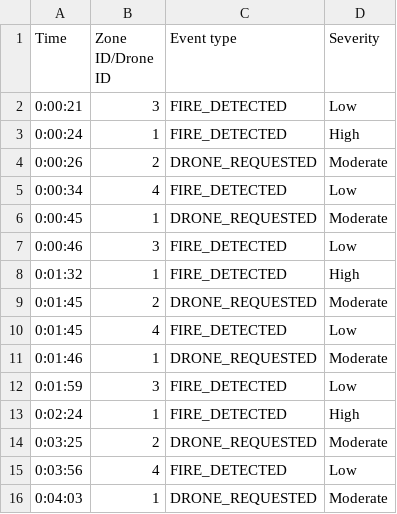
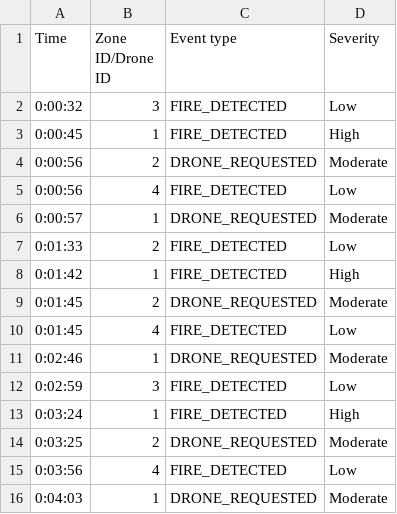
Before and after one commit to ErikCald/SYSC3303-A1-Group3, a CSV file: src/main/resources/incidentFile.csv, drawn as a sheet.

Commit message:
longer incident file

```diff
--- a/src/main/resources/incidentFile.csv
+++ b/src/main/resources/incidentFile.csv
@@ -1,14 +1,14 @@
 Time,Zone ID/Drone ID,Event type,Severity
-0:00:21,3,FIRE_DETECTED,Low
-0:00:24,1,FIRE_DETECTED,High
-0:00:26,2,DRONE_REQUESTED,Moderate
-0:00:34,4,FIRE_DETECTED,Low
-0:00:45,1,DRONE_REQUESTED,Moderate
-0:00:46,3,FIRE_DETECTED,Low
-0:01:32,1,FIRE_DETECTED,High
+0:00:32,3,FIRE_DETECTED,Low
+0:00:45,1,FIRE_DETECTED,High
+0:00:56,2,DRONE_REQUESTED,Moderate
+0:00:56,4,FIRE_DETECTED,Low
+0:00:57,1,DRONE_REQUESTED,Moderate
+0:01:33,2,FIRE_DETECTED,Low
+0:01:42,1,FIRE_DETECTED,High
 0:01:45,2,DRONE_REQUESTED,Moderate
 0:01:45,4,FIRE_DETECTED,Low
-0:01:46,1,DRONE_REQUESTED,Moderate
-0:01:59,3,FIRE_DETECTED,Low
-0:02:24,1,FIRE_DETECTED,High
+0:02:46,1,DRONE_REQUESTED,Moderate
+0:02:59,3,FIRE_DETECTED,Low
+0:03:24,1,FIRE_DETECTED,High
 0:03:25,2,DRONE_REQUESTED,Moderate
```
